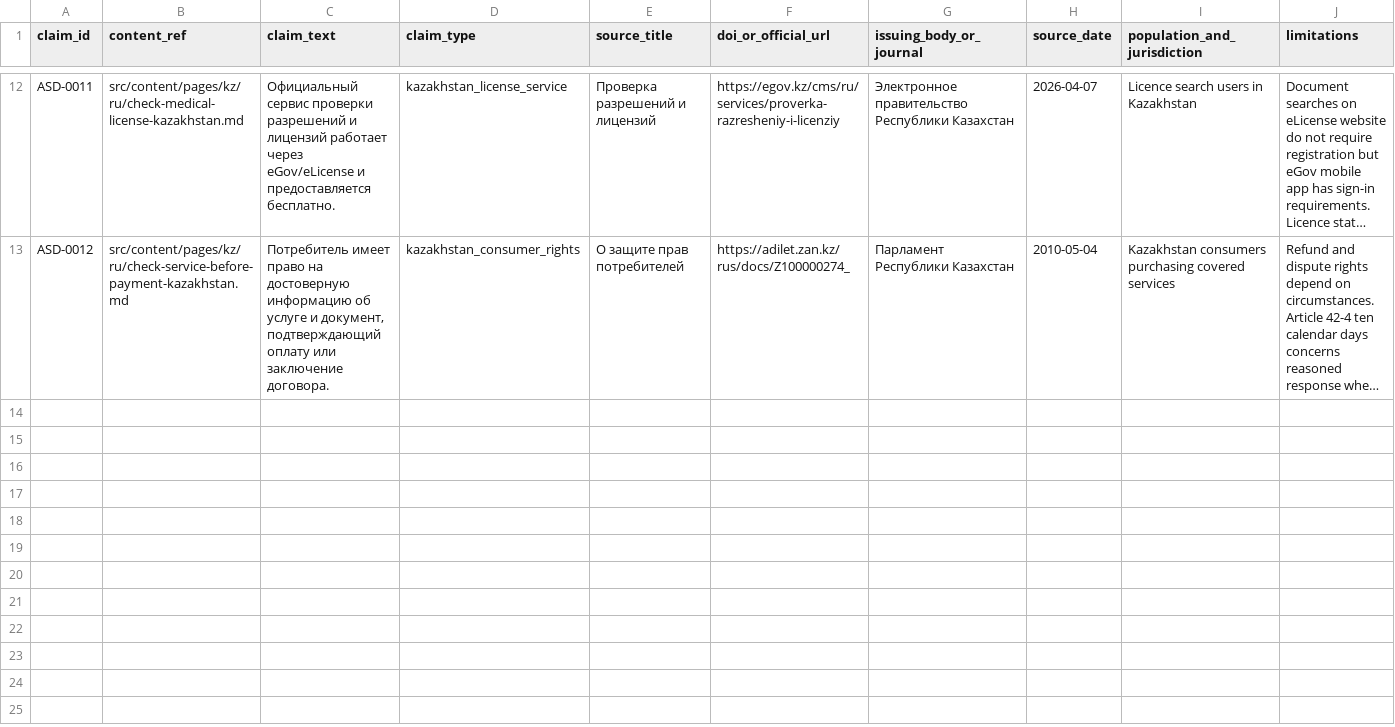
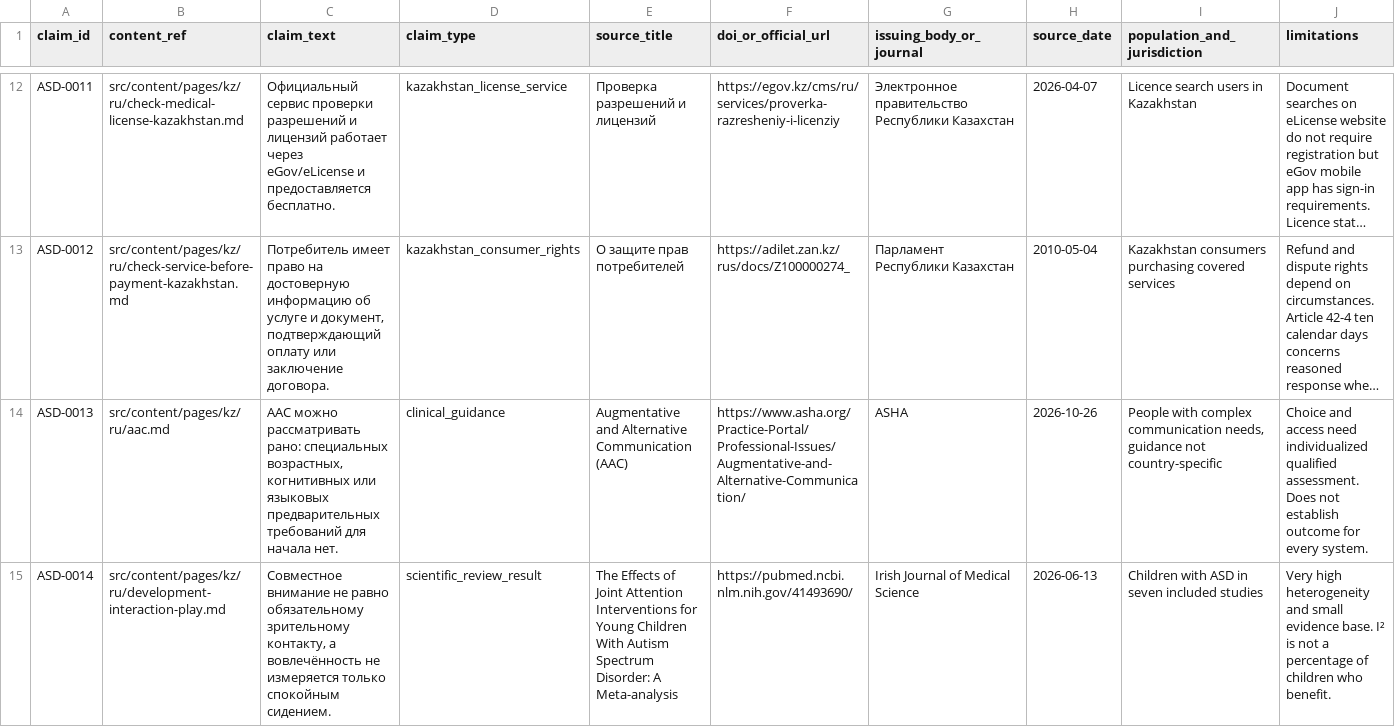
Before and after one commit to Ruslan-Kurmashev/central-asia-autism-hub, a CSV file: docs/evidence/claims-register.csv, drawn as a sheet; only a part is shown, gaps mark what is left out; long unchanged cells end in …; rows hold the shown columns only; the diff covers the shown part only; the diff names each change by its address in the sheet, - before the commit and + after, or states it on an @@ line.

Commit message:
Publish consolidated parent support articles (10 into 6, preserve old URLs) (#181)
* Consolidate ten overlapping autism support guides on current main

* Align six pending support evidence entries with exact published claim and citation metadata

```diff
--- a/docs/evidence/claims-register.csv
+++ b/docs/evidence/claims-register.csv
+row 14: ASD-0013 | src/content/pages/kz/ru/aac.md | AAC можно рассматривать рано: специальных возрастных, когнитивных или языковых предварительных требований для начала нет. | clinical_guidance | Augmentative and Alternative Communication (AAC) | https://www.asha.org/Practice-Portal/Professional-Issues/Augmentative-and-Alternative-Communication/ | ASHA | 2026-10-26 | People with complex communication needs, guidance not country-specific | Choice and access need individualized qualified assessment. Does not establish outcome for every system.
+row 15: ASD-0014 | src/content/pages/kz/ru/development-interaction-play.md | Совместное внимание не равно обязательному зрительному контакту, а вовлечённость не измеряется только спокойным сидением. | scientific_review_result | The Effects of Joint Attention Interventions for Young Children With Autism Spectrum Disorder: A Meta-analysis | https://pubmed.ncbi.nlm.nih.gov/41493690/ | Irish Journal of Medical Science | 2026-06-13 | Children with ASD in seven included studies | Very high heterogeneity and small evidence base. I² is not a percentage of children who benefit.
```
Also changed, not shown: 4 added rows elsewhere in this file, 35 other files.
